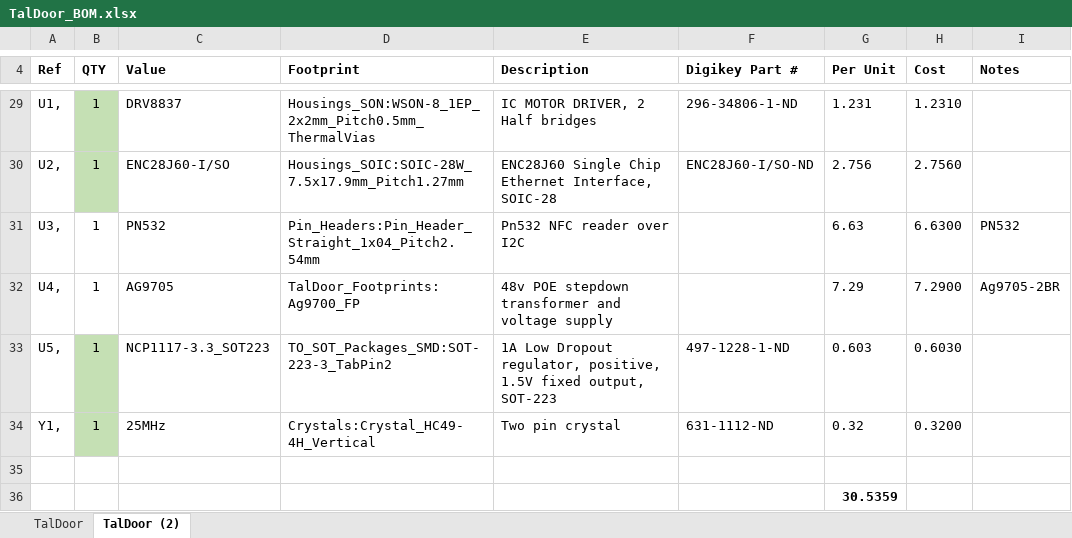
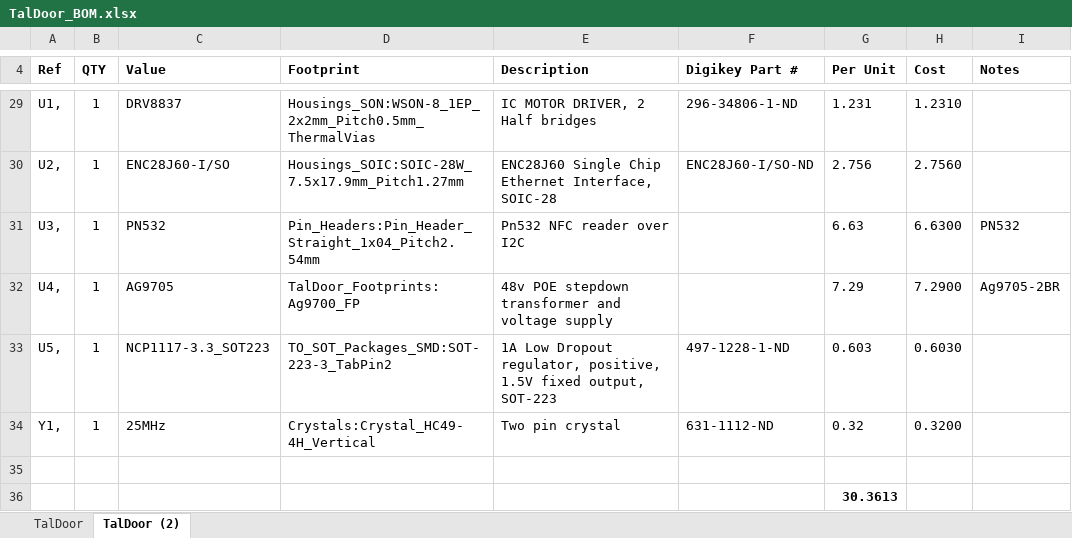
Before and after one commit to akaStanley/TalDoor, an Excel workbook: Hardware/TalDoor_BOM.xlsx, sheet TalDoor (2), drawn as a sheet; only a part is shown, gaps mark what is left out; values as stored, in another font and other column widths than the file's, no borders; conditional formats not drawn; the diff covers the shown part only; the diff names each change by its address in the sheet, - before the commit and + after, or states it on an @@ line.

```diff
--- a/Hardware/TalDoor_BOM.xlsx (sheet TalDoor (2))
+++ b/Hardware/TalDoor_BOM.xlsx (sheet TalDoor (2))
-B29:B30 fill: #C5E0B4
+B29:B30 fill: none
-B33:B34 fill: #C5E0B4
+B33:B34 fill: none
-G36 (Per Unit): 30.5359
+G36 (Per Unit): 30.3613
```
Also changed, not shown: 2 added rows, 2 removed rows, 1 edited cell and cell formats elsewhere in this sheet, formulas that keep their value, 4 other files.
